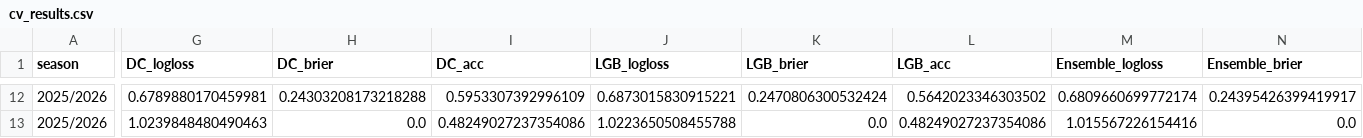
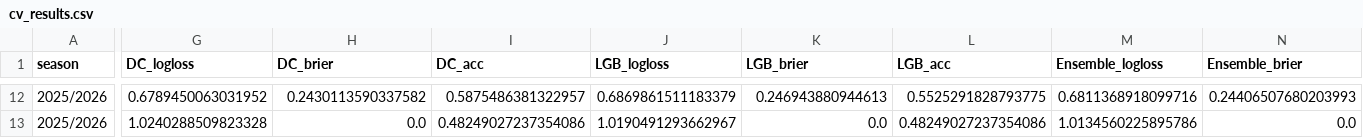
Before and after one commit to dan-owolabi/predict, a CSV file: cv_results.csv, drawn as a sheet; only a part is shown, gaps mark what is left out; the diff covers the shown part only; the diff names each change by its address in the sheet, - before the commit and + after, or states it on an @@ line.

```diff
--- a/cv_results.csv
+++ b/cv_results.csv
-G12 (DC_logloss): 0.6789880170459981
+G12 (DC_logloss): 0.6789450063031952
-H12 (DC_brier): 0.24303208173218288
+H12 (DC_brier): 0.2430113590337582
-I12 (DC_acc): 0.5953307392996109
+I12 (DC_acc): 0.5875486381322957
-J12 (LGB_logloss): 0.6873015830915221
+J12 (LGB_logloss): 0.6869861511183379
-K12 (LGB_brier): 0.2470806300532424
+K12 (LGB_brier): 0.246943880944613
-L12 (LGB_acc): 0.5642023346303502
+L12 (LGB_acc): 0.5525291828793775
-M12 (Ensemble_logloss): 0.6809660699772174
+M12 (Ensemble_logloss): 0.6811368918099716
-N12 (Ensemble_brier): 0.24395426399419917
+N12 (Ensemble_brier): 0.24406507680203993
-G13 (DC_logloss): 1.0239848480490463
+G13 (DC_logloss): 1.0240288509823328
-J13 (LGB_logloss): 1.0223650508455788
+J13 (LGB_logloss): 1.0190491293662967
-M13 (Ensemble_logloss): 1.015567226154416
+M13 (Ensemble_logloss): 1.0134560225895786
```
Also changed, not shown: 64 edited cells elsewhere in this file, 7 other files.
